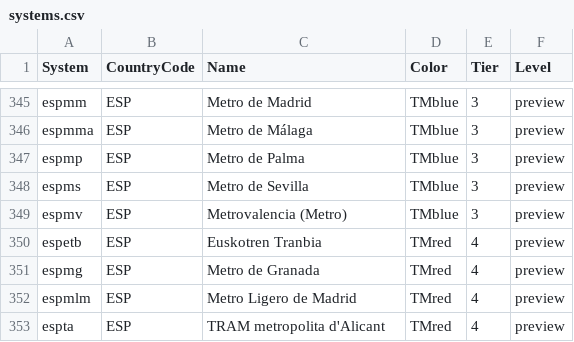
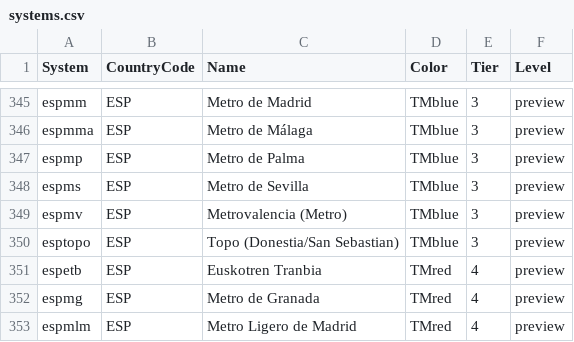
Before and after one commit to TravelMapping/RailwayData, a CSV file: systems.csv, drawn as a sheet; only a part is shown, gaps mark what is left out; the shorter side is filled out with more unchanged rows; the diff names each change by its address in the sheet, - before the commit and + after, or states it on an @@ line.

```diff
--- a/systems.csv
+++ b/systems.csv
+row 350: esptopo | ESP | Topo (Donestia/San Sebastian) | TMblue | 3 | preview
```
Also changed, not shown: 8 other files.
